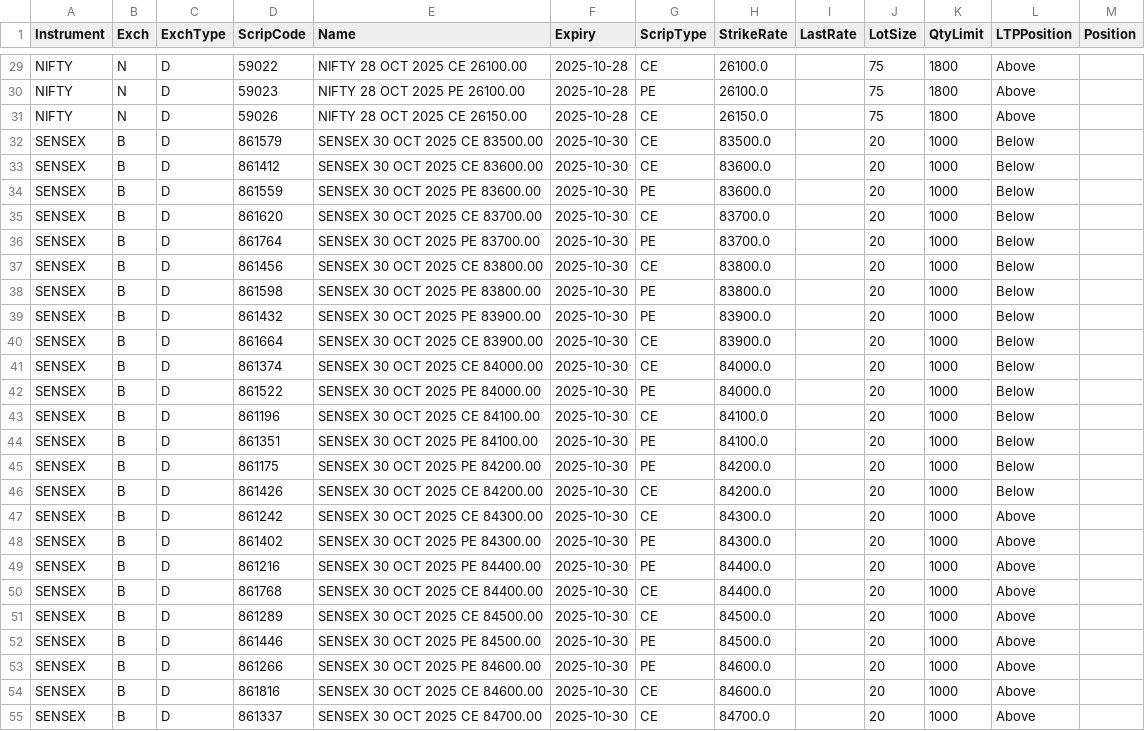
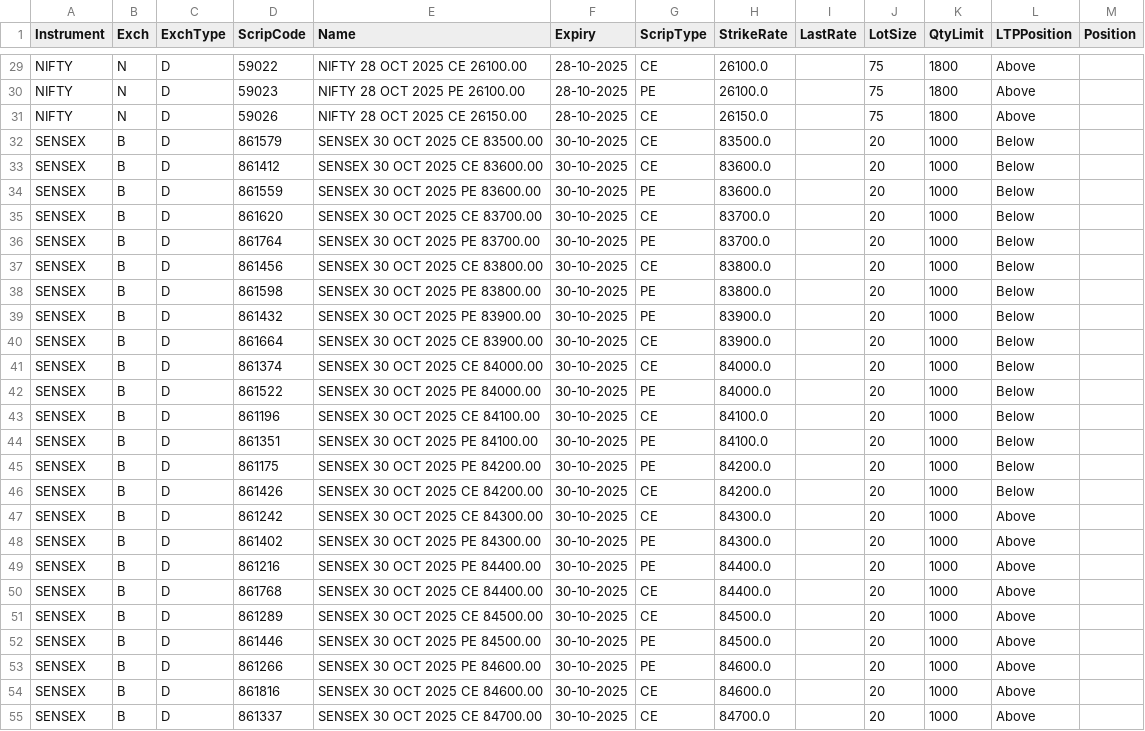
Before and after one commit to eagleceramicvapi/autoTrade, a CSV file: scripmaster.csv, drawn as a sheet; only a part is shown, gaps mark what is left out; the diff covers the shown part only; the diff names each change by its address in the sheet, - before the commit and + after, or states it on an @@ line.

```diff
--- a/scripmaster.csv
+++ b/scripmaster.csv
-F29:F31 (Expiry): 2025-10-28
+F29:F31 (Expiry): 28-10-2025
-F32:F55 (Expiry): 2025-10-30
+F32:F55 (Expiry): 30-10-2025
```
Also changed, not shown: 33 edited cells elsewhere in this file, 17 other files.
